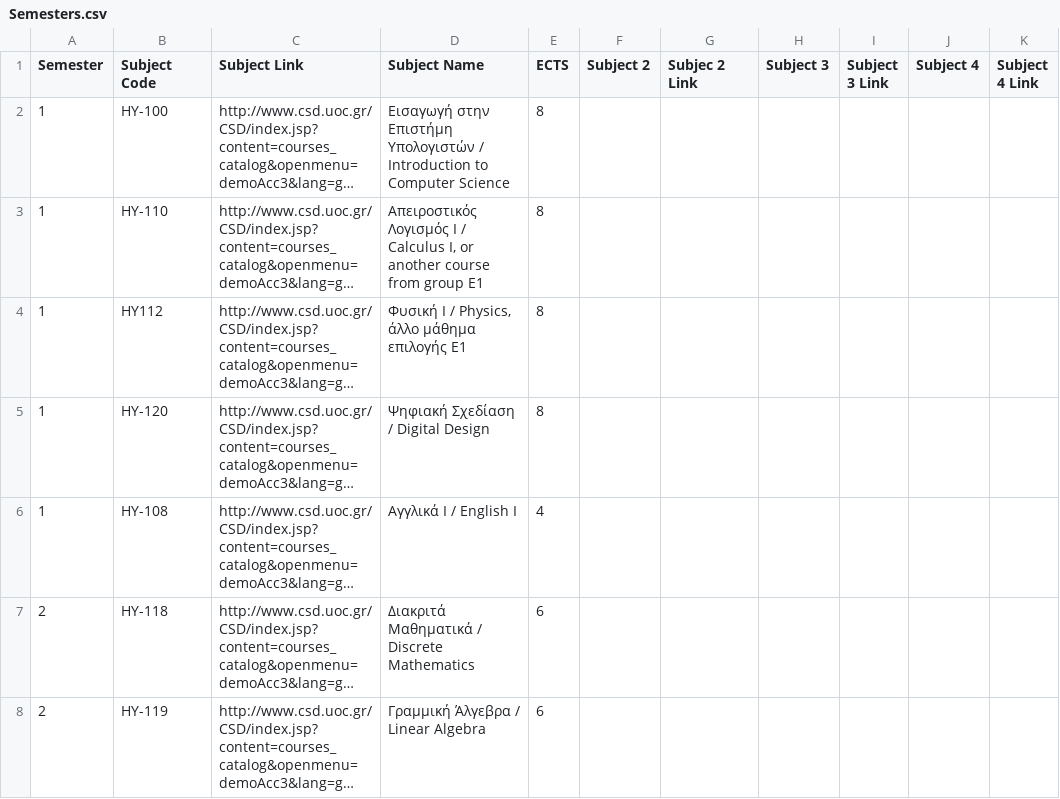
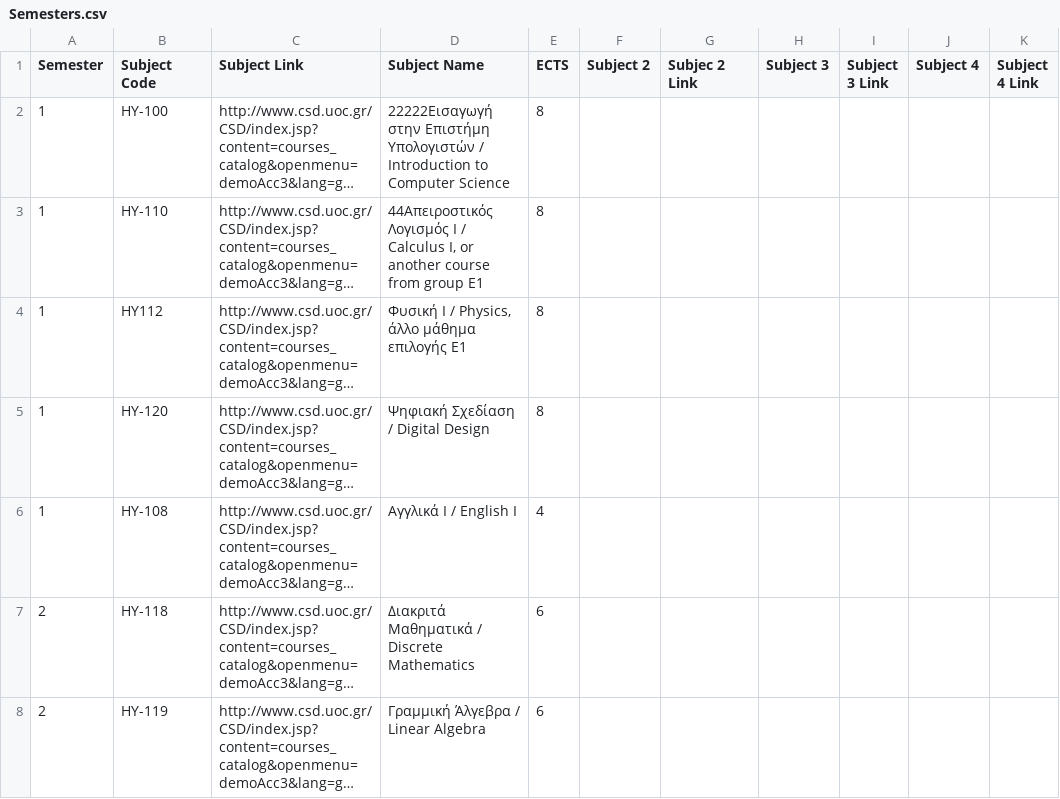
Before and after one commit to AlviRC/Thesis, a CSV file: Semesters.csv, drawn as a sheet; only a part is shown; long unchanged cells end in …; the diff names each change by its address in the sheet, - before the commit and + after, or states it on an @@ line.

Commit message:
Update Semesters.csv

```diff
--- a/Semesters.csv
+++ b/Semesters.csv
-D2 (Subject Name): Εισαγωγή στην Επιστήμη…
+D2 (Subject Name): 22222Εισαγωγή στην Επιστήμη…
-D3 (Subject Name): Απειροστικός Λογισμός I…
+D3 (Subject Name): 44Απειροστικός Λογισμός I…
```
